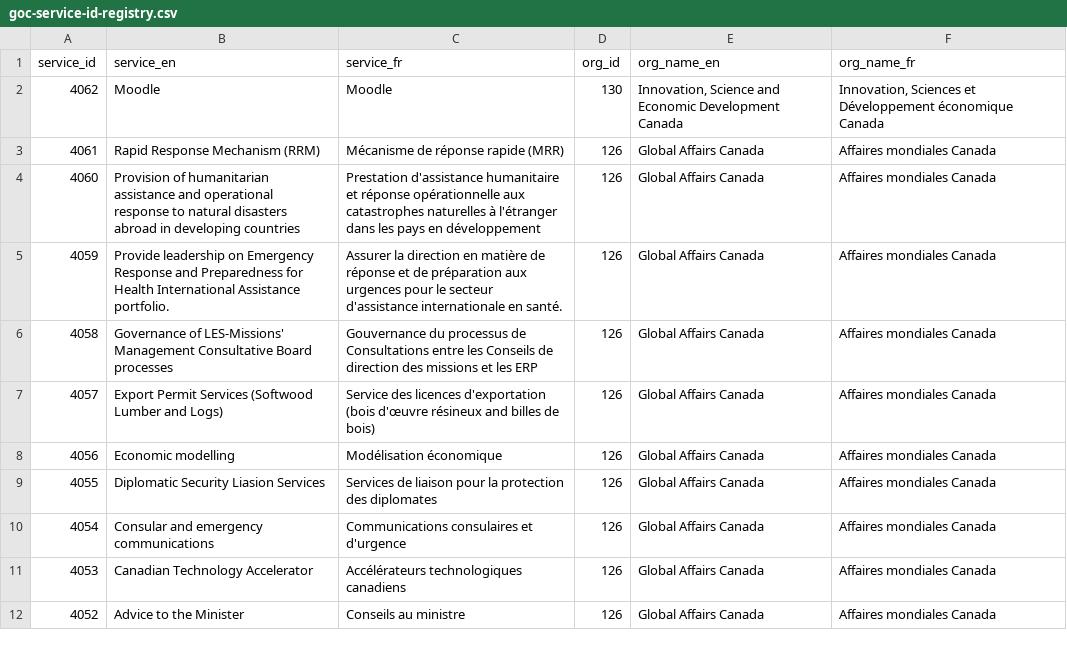
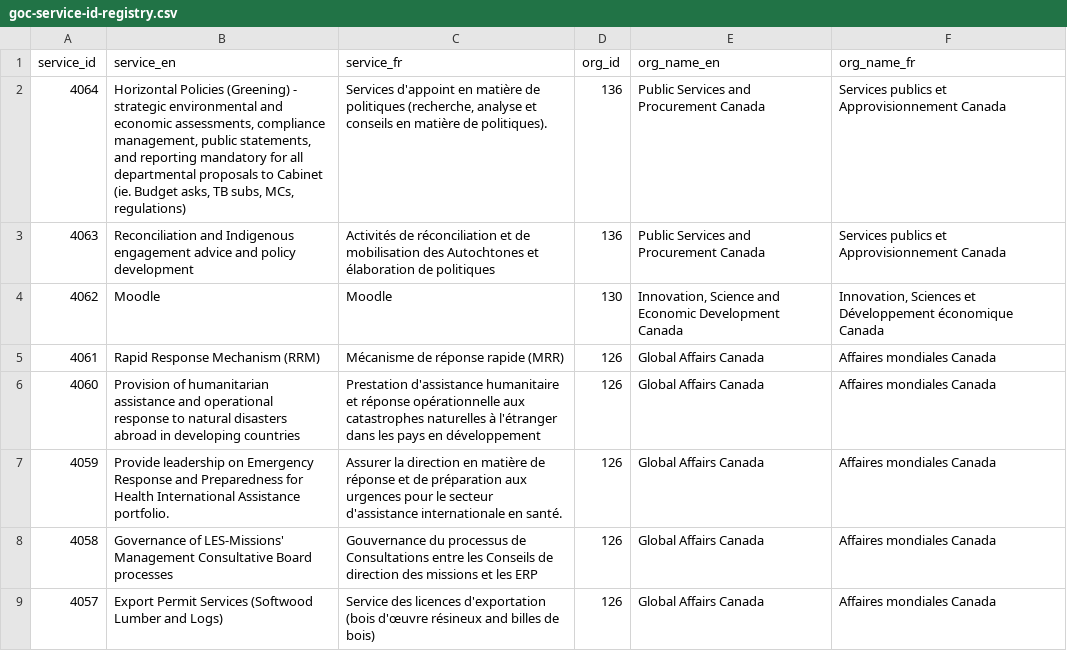
Before and after one commit to gcperformance/utilities, a CSV file: goc-service-id-registry.csv, drawn as a sheet; only a part is shown; the shorter side is filled out with more unchanged rows.

Commit message:
Add files via upload
Two new PSPC IDs

```diff
--- a/goc-service-id-registry.csv
+++ b/goc-service-id-registry.csv
@@ -1,2 +1,4 @@
 service_id,service_en,service_fr,org_id,org_name_en,org_name_fr
+4064," Horizontal Policies (Greening) - strategic environmental and economic assessments, compliance management, public statements, and reporting mandatory for all departmental proposals to Cabinet (ie. Budget asks, TB subs, MCs, regulations)","Services d'appoint en matière de politiques (recherche, analyse et conseils en matière de politiques). ",136,Public Services and Procurement Canada,Services publics et Approvisionnement Canada
+4063,Reconciliation and Indigenous engagement advice and  policy development,Activités de réconciliation et de mobilisation des Autochtones et élaboration de politiques,136,Public Services and Procurement Canada,Services publics et Approvisionnement Canada
 4062,Moodle,Moodle,130,"Innovation, Science and Economic Development Canada","Innovation, Sciences et Développement économique Canada"
```
